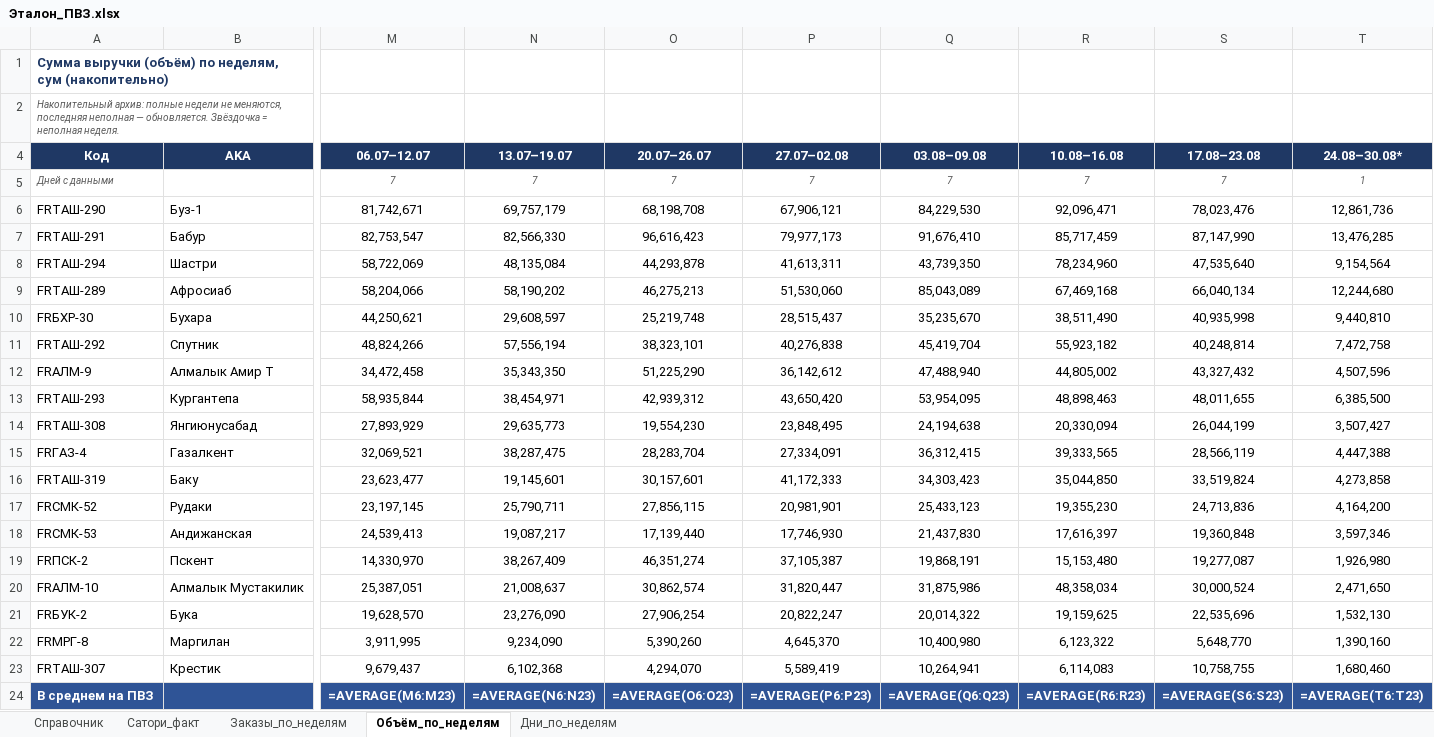
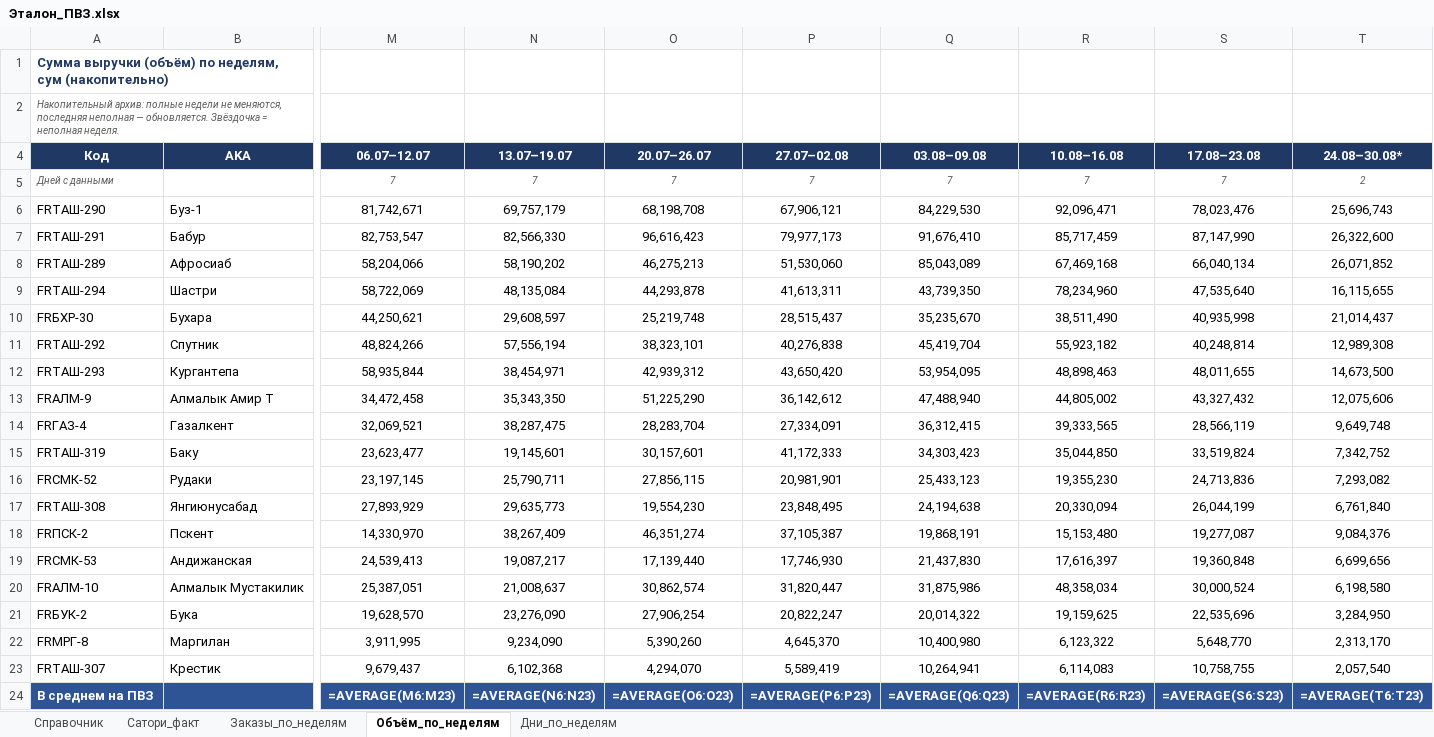
Before and after one commit to MyDarling1/Project-X, an Excel workbook: Эталон_ПВЗ.xlsx, sheet Объём_по_неделям, drawn as a sheet; only a part is shown, gaps mark what is left out; values as stored, in another font and other column widths than the file's, no borders; formulas without a stored value are shown as written; removed rows and columns are numbered as before the commit, all else as after; rows hold the shown columns only; the diff names each change by its address in the sheet, - before the commit and + after, or states it on an @@ line.

```diff
--- a/Эталон_ПВЗ.xlsx (sheet Объём_по_неделям)
+++ b/Эталон_ПВЗ.xlsx (sheet Объём_по_неделям)
-T5 (24.08–30.08*): 1
+T5 (24.08–30.08*): 2
-T6 (24.08–30.08*): 12,861,736
+T6 (24.08–30.08*): 25,696,743
-T7 (24.08–30.08*): 13,476,285
+T7 (24.08–30.08*): 26,322,600
-row 8: FRТАШ-294 | Шастри | 58,722,069 | 48,135,084 | 44,293,878 | 41,613,311 | 43,739,350 | 78,234,960 | 47,535,640 | 9,154,564
-T8 (24.08–30.08*): 12,244,680
+T8 (24.08–30.08*): 26,071,852
+row 9: FRТАШ-294 | Шастри | 58,722,069 | 48,135,084 | 44,293,878 | 41,613,311 | 43,739,350 | 78,234,960 | 47,535,640 | 16,115,655
-T10 (24.08–30.08*): 9,440,810
+T10 (24.08–30.08*): 21,014,437
-T11 (24.08–30.08*): 7,472,758
+T11 (24.08–30.08*): 12,989,308
-row 12: FRАЛМ-9 | Алмалык Амир Т | 34,472,458 | 35,343,350 | 51,225,290 | 36,142,612 | 47,488,940 | 44,805,002 | 43,327,432 | 4,507,596
-T12 (24.08–30.08*): 6,385,500
+T12 (24.08–30.08*): 14,673,500
-row 14: FRТАШ-308 | Янгиюнусабад | 27,893,929 | 29,635,773 | 19,554,230 | 23,848,495 | 24,194,638 | 20,330,094 | 26,044,199 | 3,507,427
+row 13: FRАЛМ-9 | Алмалык Амир Т | 34,472,458 | 35,343,350 | 51,225,290 | 36,142,612 | 47,488,940 | 44,805,002 | 43,327,432 | 12,075,606
-T14 (24.08–30.08*): 4,447,388
+T14 (24.08–30.08*): 9,649,748
-T15 (24.08–30.08*): 4,273,858
+T15 (24.08–30.08*): 7,342,752
-T16 (24.08–30.08*): 4,164,200
+T16 (24.08–30.08*): 7,293,082
-row 18: FRСМК-53 | Андижанская | 24,539,413 | 19,087,217 | 17,139,440 | 17,746,930 | 21,437,830 | 17,616,397 | 19,360,848 | 3,597,346
+row 17: FRТАШ-308 | Янгиюнусабад | 27,893,929 | 29,635,773 | 19,554,230 | 23,848,495 | 24,194,638 | 20,330,094 | 26,044,199 | 6,761,840
-T18 (24.08–30.08*): 1,926,980
+T18 (24.08–30.08*): 9,084,376
+row 19: FRСМК-53 | Андижанская | 24,539,413 | 19,087,217 | 17,139,440 | 17,746,930 | 21,437,830 | 17,616,397 | 19,360,848 | 6,699,656
-T20 (24.08–30.08*): 2,471,650
+T20 (24.08–30.08*): 6,198,580
-T21 (24.08–30.08*): 1,532,130
+T21 (24.08–30.08*): 3,284,950
-T22 (24.08–30.08*): 1,390,160
+T22 (24.08–30.08*): 2,313,170
-T23 (24.08–30.08*): 1,680,460
+T23 (24.08–30.08*): 2,057,540
```
Also changed, not shown: sheet Заказы_по_неделям, sheet Дни_по_неделям, 1 other file.
